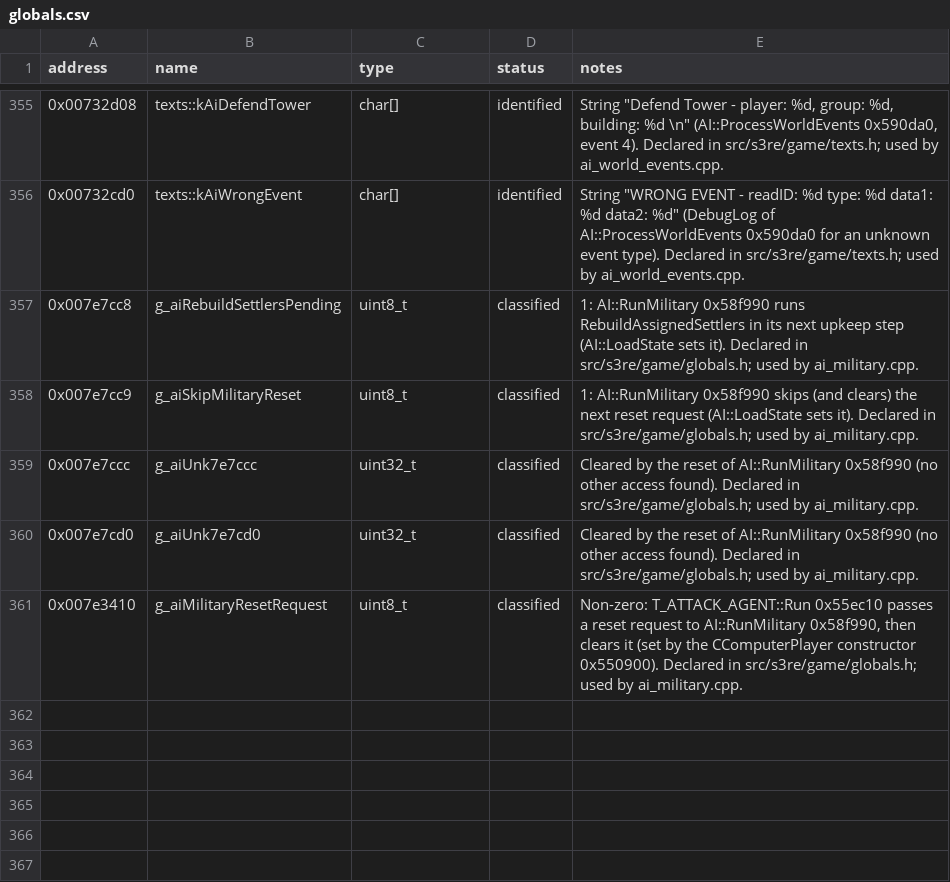
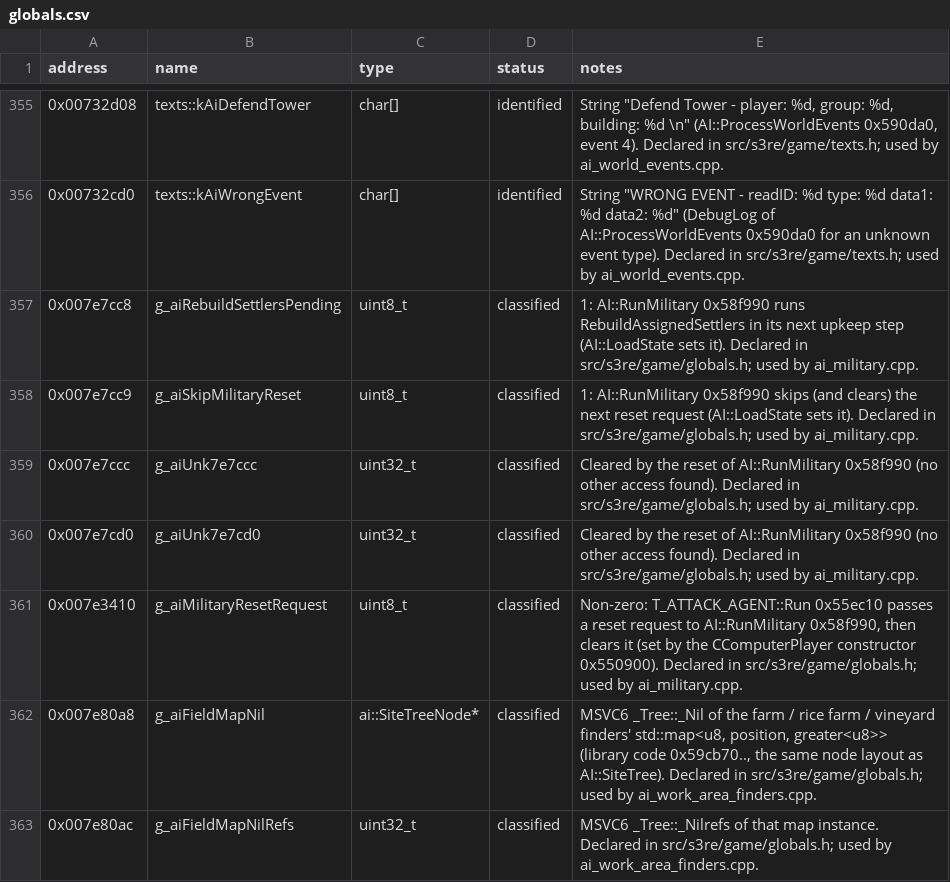
Before and after one commit to OptimusCrime/s3u-reverse, a CSV file: re/globals.csv, drawn as a sheet; only a part is shown, gaps mark what is left out.

```diff
--- a/re/globals.csv
+++ b/re/globals.csv
@@ -361 +361,3 @@ address,name,type,status,notes
 0x007e3410,g_aiMilitaryResetRequest,uint8_t,classified,"Non-zero: T_ATTACK_AGENT::Run 0x55ec10 passes a reset request to AI::RunMilitary 0x58f990, then clears it (set by the CComputerPlayer constructor 0x550900). Declared in src/s3re/game/globals.h; used by ai_military.cpp."
+0x007e80a8,g_aiFieldMapNil,ai::SiteTreeNode*,classified,"MSVC6 _Tree::_Nil of the farm / rice farm / vineyard finders' std::map<u8, position, greater<u8>> (library code 0x59cb70.., the same node layout as AI::SiteTree). Declared in src/s3re/game/globals.h; used by ai_work_area_finders.cpp."
+0x007e80ac,g_aiFieldMapNilRefs,uint32_t,classified,"MSVC6 _Tree::_Nilrefs of that map instance. Declared in src/s3re/game/globals.h; used by ai_work_area_finders.cpp."
```
Also changed, not shown: 8 other files.
